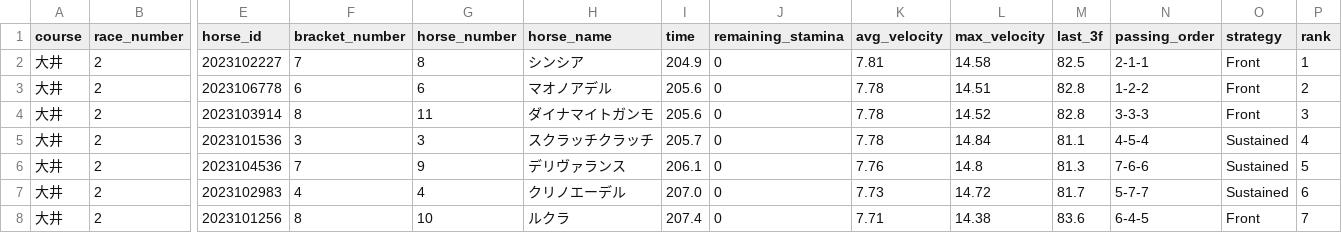
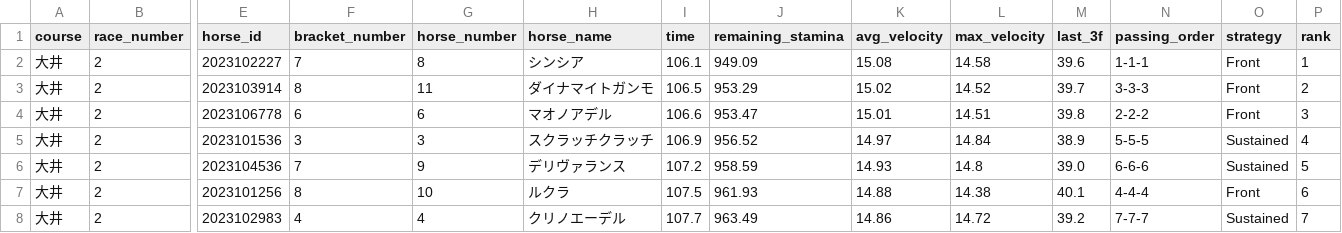
Before and after one commit to My-Game-Manage/NKSimulator, a CSV file: results/simulation_20260325.csv, drawn as a sheet; only a part is shown, gaps mark what is left out; removed rows and columns are numbered as before the commit, all else as after; rows hold the shown columns only; the diff covers the shown part only; the diff names each change by its address in the sheet, - before the commit and + after, or states it on an @@ line.

```diff
--- a/results/simulation_20260325.csv
+++ b/results/simulation_20260325.csv
-I2 (time): 204.9
+I2 (time): 106.1
-J2 (remaining_stamina): 0
+J2 (remaining_stamina): 949.09
-K2 (avg_velocity): 7.81
+K2 (avg_velocity): 15.08
-M2 (last_3f): 82.5
+M2 (last_3f): 39.6
-N2 (passing_order): 2-1-1
+N2 (passing_order): 1-1-1
-row 3: 大井 | 2 | 2023106778 | 6 | 6 | マオノアデル | 205.6 | 0 | 7.78 | 14.51 | 82.8 | 1-2-2 | Front | 2
-I3 (time): 205.6
+I3 (time): 106.5
-J3 (remaining_stamina): 0
+J3 (remaining_stamina): 953.29
-K3 (avg_velocity): 7.78
+K3 (avg_velocity): 15.02
-M3 (last_3f): 82.8
+M3 (last_3f): 39.7
-P3 (rank): 3
+P3 (rank): 2
+row 4: 大井 | 2 | 2023106778 | 6 | 6 | マオノアデル | 106.6 | 953.47 | 15.01 | 14.51 | 39.8 | 2-2-2 | Front | 3
-I5 (time): 205.7
+I5 (time): 106.9
-J5 (remaining_stamina): 0
+J5 (remaining_stamina): 956.52
-K5 (avg_velocity): 7.78
+K5 (avg_velocity): 14.97
-M5 (last_3f): 81.1
+M5 (last_3f): 38.9
-N5 (passing_order): 4-5-4
+N5 (passing_order): 5-5-5
-I6 (time): 206.1
+I6 (time): 107.2
-J6 (remaining_stamina): 0
+J6 (remaining_stamina): 958.59
-K6 (avg_velocity): 7.76
+K6 (avg_velocity): 14.93
-M6 (last_3f): 81.3
+M6 (last_3f): 39.0
-N6 (passing_order): 7-6-6
+N6 (passing_order): 6-6-6
+row 7: 大井 | 2 | 2023101256 | 8 | 10 | ルクラ | 107.5 | 961.93 | 14.88 | 14.38 | 40.1 | 4-4-4 | Front | 6
-I8 (time): 207.0
+I8 (time): 107.7
-J8 (remaining_stamina): 0
+J8 (remaining_stamina): 963.49
-K8 (avg_velocity): 7.73
+K8 (avg_velocity): 14.86
-M8 (last_3f): 81.7
+M8 (last_3f): 39.2
-N8 (passing_order): 5-7-7
+N8 (passing_order): 7-7-7
-P8 (rank): 6
+P8 (rank): 7
-row 8: 大井 | 2 | 2023101256 | 8 | 10 | ルクラ | 207.4 | 0 | 7.71 | 14.38 | 83.6 | 6-4-5 | Front | 7
```
Also changed, not shown: 18 edited cells elsewhere in this file.
